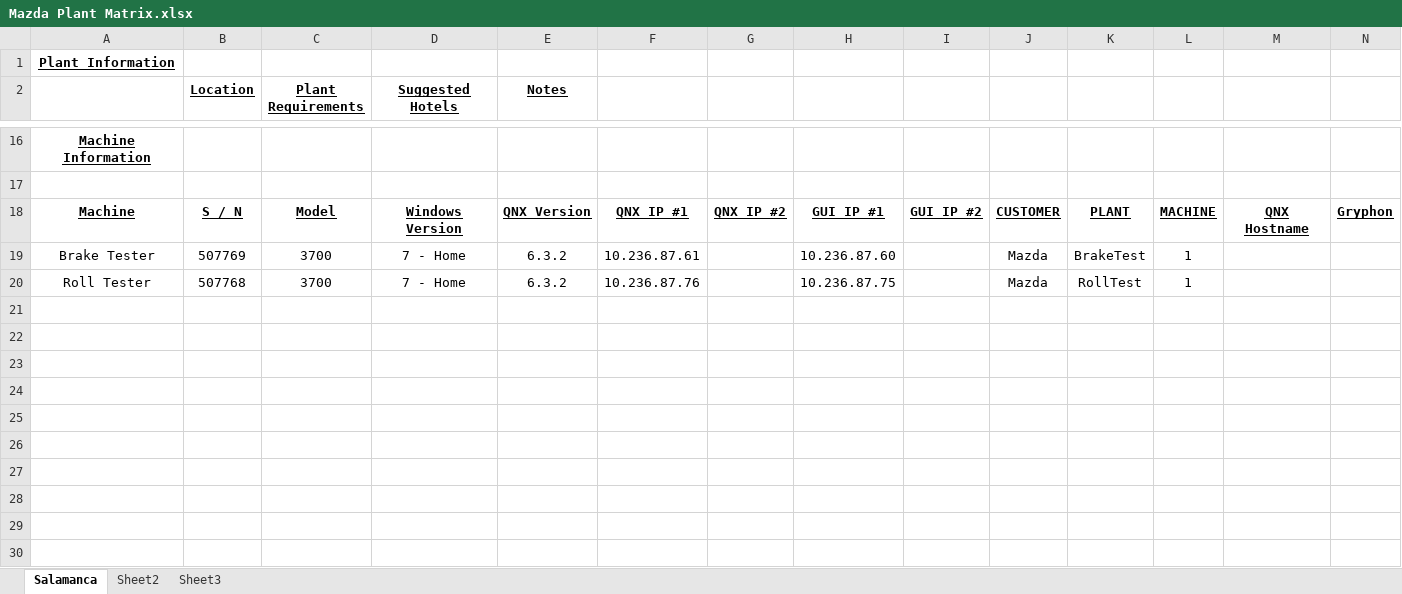
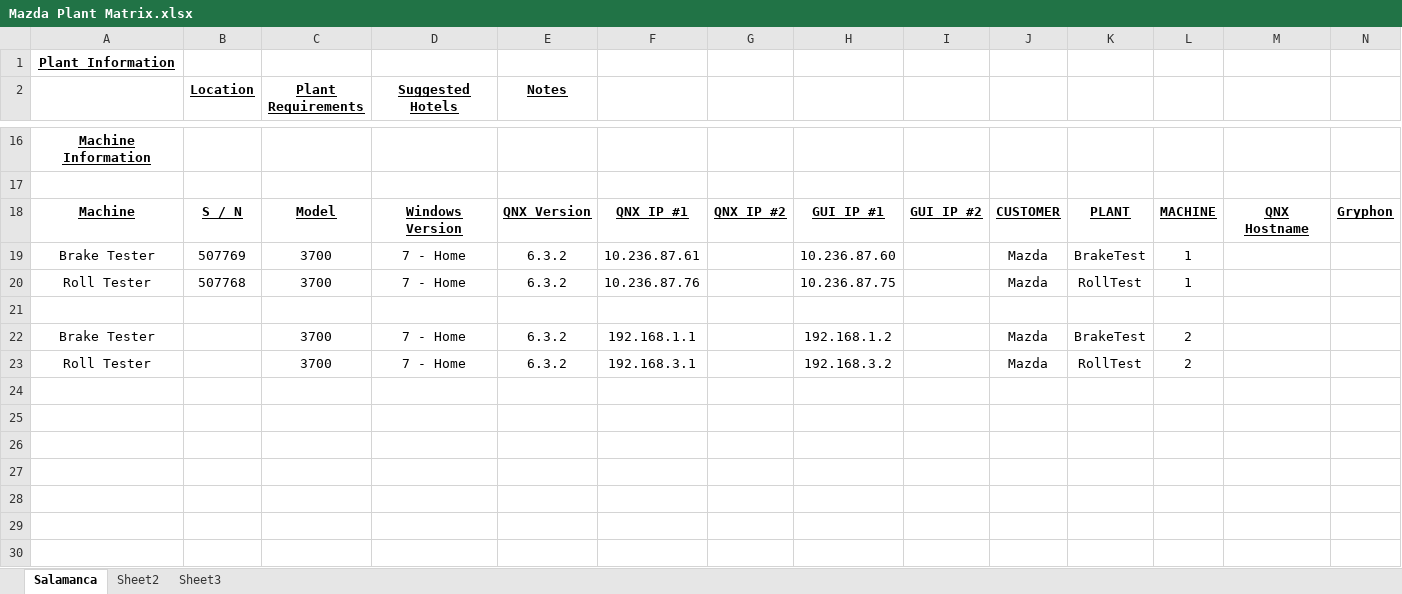
Before and after one commit to MikeMcNamara-Ascential/CCRTCommon3700, an Excel workbook: Source/Mazda/Mazda Plant Matrix.xlsx, sheet Salamanca, drawn as a sheet; only a part is shown, gaps mark what is left out; values as stored, in another font and other column widths than the file's, no borders; the diff names each change by its address in the sheet, - before the commit and + after, or states it on an @@ line.

Commit message:
Added new line machines.
git-svn-id: http://10.105.1.46/svn/CCRT/Ccrt/branches/Common3700@16957 80089e14-fa6c-c64e-badd-1f0333e23b03

```diff
--- a/Source/Mazda/Mazda Plant Matrix.xlsx (sheet Salamanca)
+++ b/Source/Mazda/Mazda Plant Matrix.xlsx (sheet Salamanca)
-row 22: (empty)
+row 22: Brake Tester |  | 3700 | 7 - Home | 6.3.2 | 192.168.1.1 |  | 192.168.1.2 |  | Mazda | BrakeTest | 2
-row 23: (empty)
+row 23: Roll Tester |  | 3700 | 7 - Home | 6.3.2 | 192.168.3.1 |  | 192.168.3.2 |  | Mazda | RollTest | 2
```
